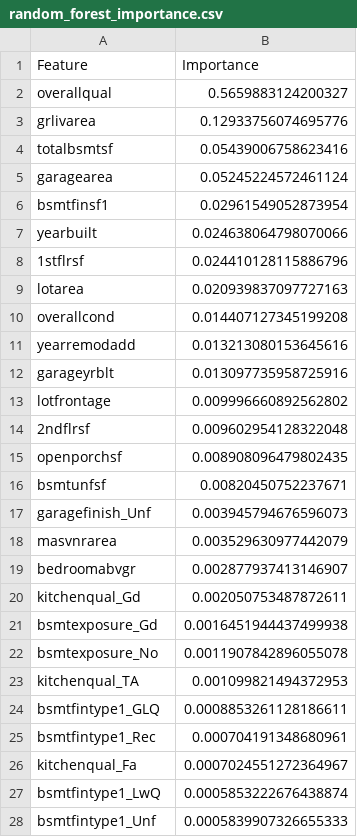
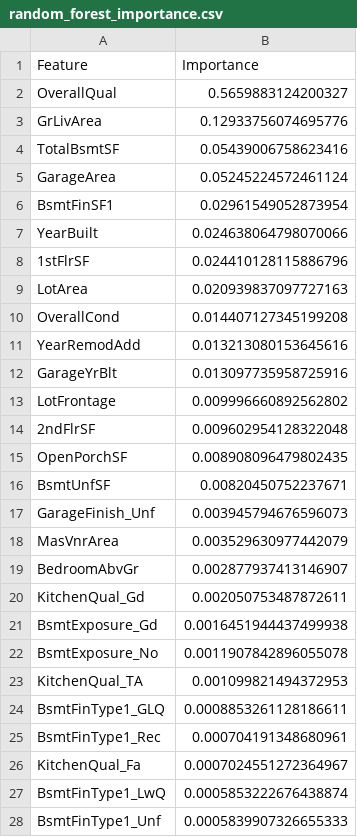
Before and after one commit to EktaMehra/heritage_housing, a CSV file: outputs/ft_importance/random_forest_importance.csv, drawn as a sheet; only a part is shown; the diff covers the shown part only.

```diff
--- a/outputs/ft_importance/random_forest_importance.csv
+++ b/outputs/ft_importance/random_forest_importance.csv
@@ -1,28 +1,28 @@
 Feature,Importance
-overallqual,0.5659883124200327
-grlivarea,0.12933756074695776
-totalbsmtsf,0.05439006758623416
-garagearea,0.05245224572461124
-bsmtfinsf1,0.02961549052873954
-yearbuilt,0.024638064798070066
-1stflrsf,0.024410128115886796
-lotarea,0.020939837097727163
-overallcond,0.014407127345199208
-yearremodadd,0.013213080153645616
-garageyrblt,0.013097735958725916
-lotfrontage,0.009996660892562802
-2ndflrsf,0.009602954128322048
-openporchsf,0.008908096479802435
-bsmtunfsf,0.00820450752237671
-garagefinish_Unf,0.003945794676596073
-masvnrarea,0.003529630977442079
-bedroomabvgr,0.002877937413146907
-kitchenqual_Gd,0.002050753487872611
-bsmtexposure_Gd,0.0016451944437499938
-bsmtexposure_No,0.0011907842896055078
-kitchenqual_TA,0.001099821494372953
-bsmtfintype1_GLQ,0.0008853261128186611
-bsmtfintype1_Rec,0.000704191348680961
-kitchenqual_Fa,0.0007024551272364967
-bsmtfintype1_LwQ,0.0005853222676438874
-bsmtfintype1_Unf,0.0005839907326655333
+OverallQual,0.5659883124200327
+GrLivArea,0.12933756074695776
+TotalBsmtSF,0.05439006758623416
+GarageArea,0.05245224572461124
+BsmtFinSF1,0.02961549052873954
+YearBuilt,0.024638064798070066
+1stFlrSF,0.024410128115886796
+LotArea,0.020939837097727163
+OverallCond,0.014407127345199208
+YearRemodAdd,0.013213080153645616
+GarageYrBlt,0.013097735958725916
+LotFrontage,0.009996660892562802
+2ndFlrSF,0.009602954128322048
+OpenPorchSF,0.008908096479802435
+BsmtUnfSF,0.00820450752237671
+GarageFinish_Unf,0.003945794676596073
+MasVnrArea,0.003529630977442079
+BedroomAbvGr,0.002877937413146907
+KitchenQual_Gd,0.002050753487872611
+BsmtExposure_Gd,0.0016451944437499938
+BsmtExposure_No,0.0011907842896055078
+KitchenQual_TA,0.001099821494372953
+BsmtFinType1_GLQ,0.0008853261128186611
+BsmtFinType1_Rec,0.000704191348680961
+KitchenQual_Fa,0.0007024551272364967
+BsmtFinType1_LwQ,0.0005853222676438874
+BsmtFinType1_Unf,0.0005839907326655333
```
Also changed, not shown: 3 edited cells elsewhere in this file, data/processed/final/X_test.csv, data/processed/final/X_train.csv, 12 other files.
